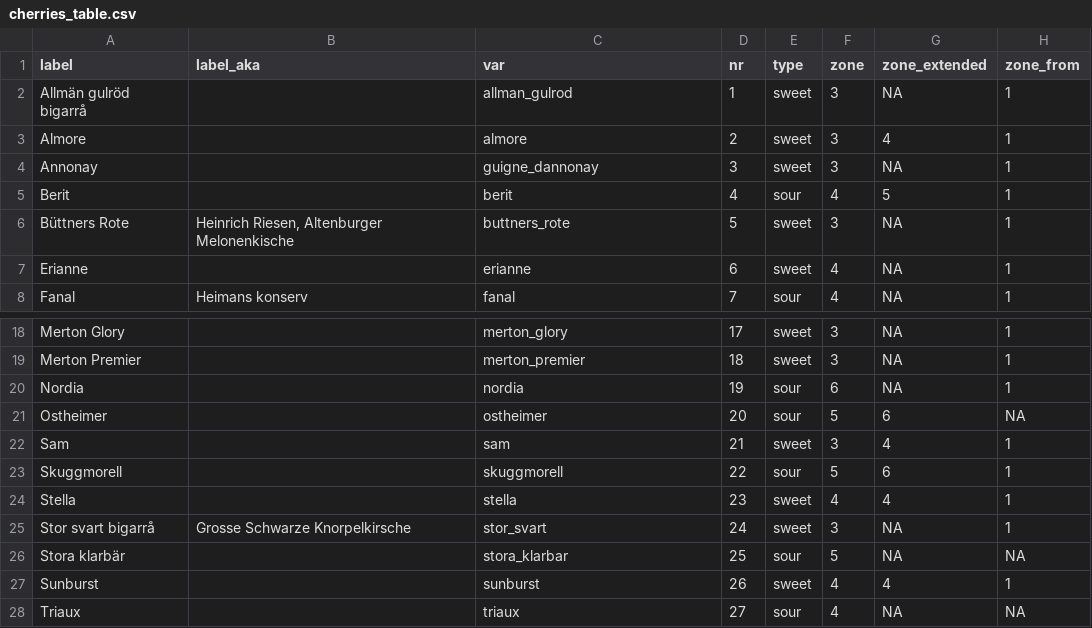
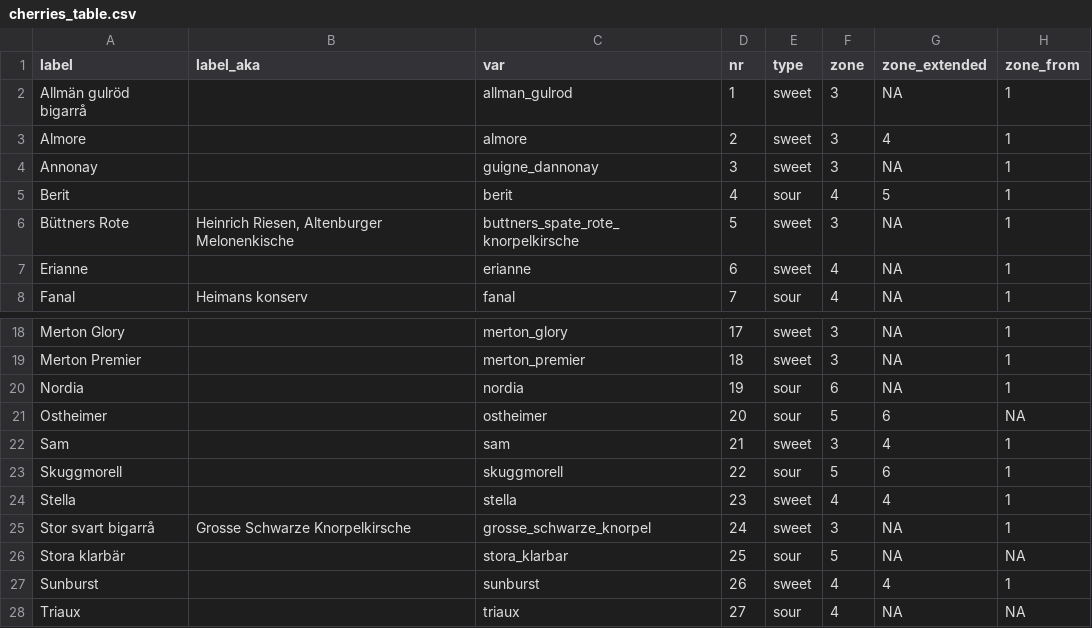
Before and after one commit to eeenilsson/odling, a CSV file: cherries_table.csv, drawn as a sheet; only a part is shown, gaps mark what is left out; the diff names each change by its address in the sheet, - before the commit and + after, or states it on an @@ line.

```diff
--- a/cherries_table.csv
+++ b/cherries_table.csv
-C6 (var): buttners_rote
+C6 (var): buttners_spate_rote_knorpelkirsche
-C25 (var): stor_svart
+C25 (var): grosse_schwarze_knorpel
```
Also changed, not shown: cherries_rangedala.csv, cherries_splendor.csv, 7 other files.
